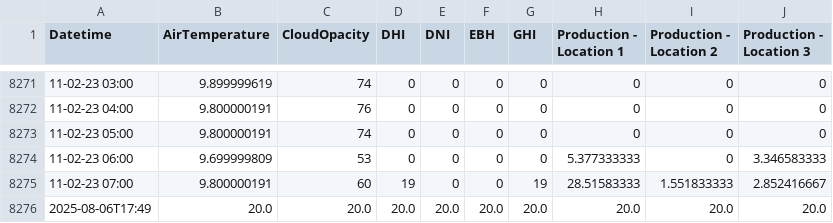
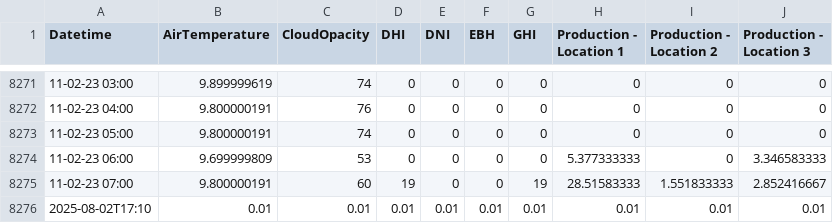
Before and after one commit to MastilovicRadoslav/BDUIS, a CSV file: BIGDATA/dataset/Data_Cacak.csv, drawn as a sheet; only a part is shown, gaps mark what is left out.

```diff
--- a/BIGDATA/dataset/Data_Cacak.csv
+++ b/BIGDATA/dataset/Data_Cacak.csv
@@ -8275,2 +8275,2 @@ Datetime,AirTemperature,CloudOpacity,DHI,DNI,EBH,GHI,Production - Location 1,Pro
 11-02-23 07:00,9.800000191,60,19,0,0,19,28.51583333,1.551833333,2.852416667
-2025-08-06T17:49,20.0,20.0,20.0,20.0,20.0,20.0,20.0,20.0,20.0
+2025-08-02T17:10,0.01,0.01,0.01,0.01,0.01,0.01,0.01,0.01,0.01
```
Also changed, not shown: 10 other files.
